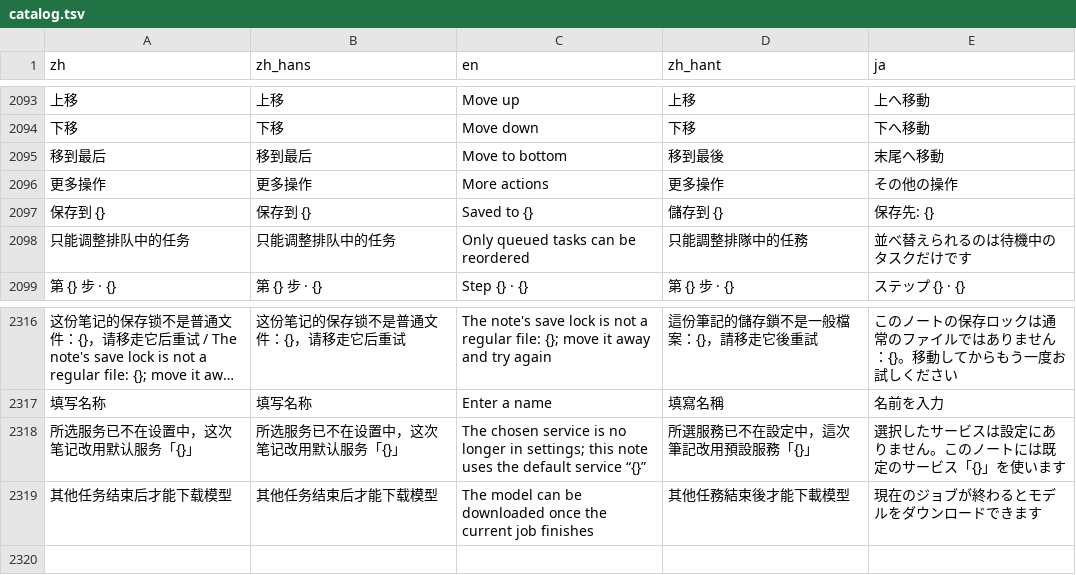
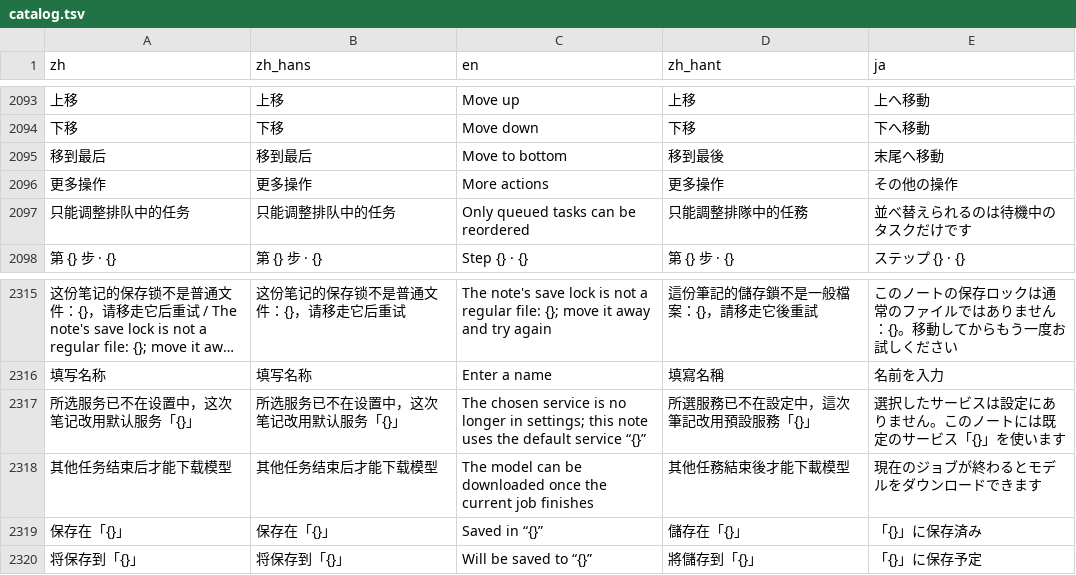
Before and after one commit to mizorewww/course2md, a TSV file: i18n/catalog.tsv, drawn as a sheet; only a part is shown, gaps mark what is left out; long unchanged cells end in …; removed rows and columns are numbered as before the commit, all else as after; the diff names each change by its address in the sheet, - before the commit and + after, or states it on an @@ line.

```diff
--- a/i18n/catalog.tsv
+++ b/i18n/catalog.tsv
-row 2097: 保存到 {} | 保存到 {} | Saved to {} | 儲存到 {} | 保存先: {}
+row 2319: 保存在「{}」 | 保存在「{}」 | Saved in “{}” | 儲存在「{}」 | 「{}」に保存済み
+row 2320: 将保存到「{}」 | 将保存到「{}」 | Will be saved to “{}” | 將儲存到「{}」 | 「{}」に保存予定
```
Also changed, not shown: 1 other file.
